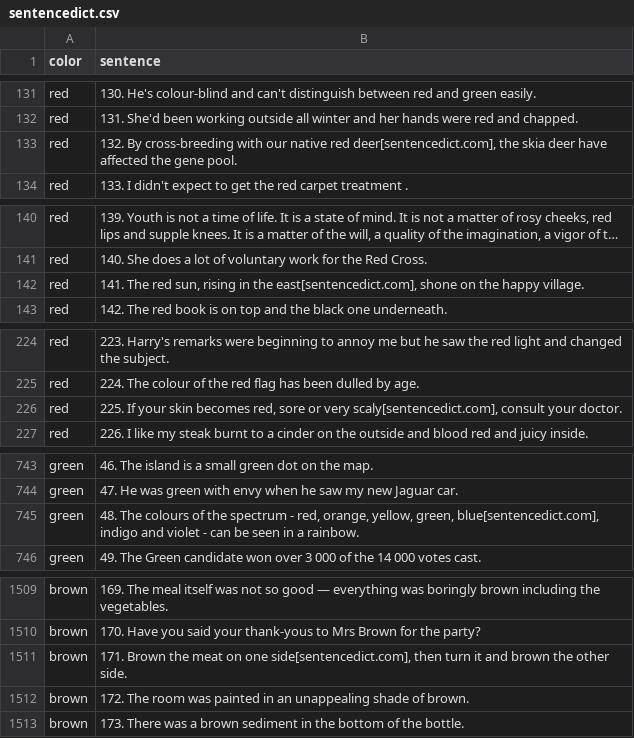
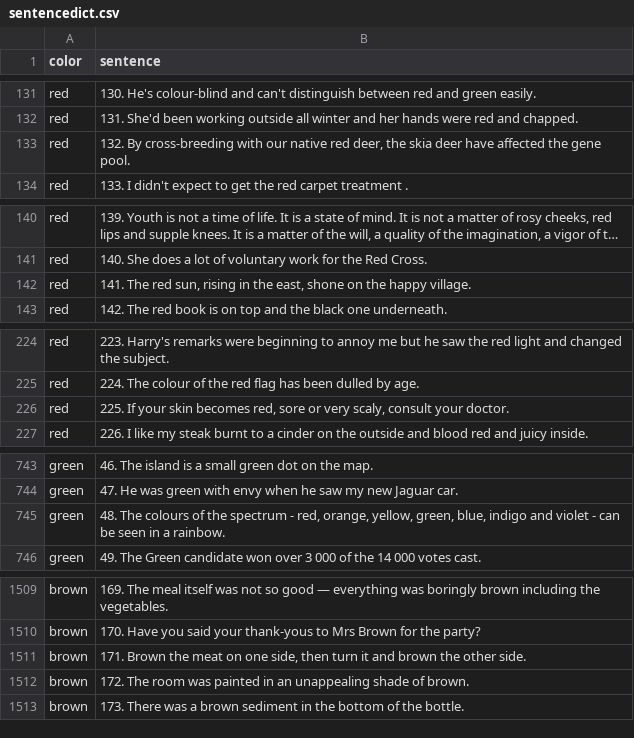
Before and after one commit to muhwagua/color-bert, a CSV file: data/raw/archive/sentencedict.csv (was data/raw/sentencedict.csv), drawn as a sheet; only a part is shown, gaps mark what is left out; long unchanged cells end in …; the diff covers the shown part only; the diff names each change by its address in the sheet, - before the commit and + after, or states it on an @@ line.

Commit message:
chore: clean combined, mv unused files to archive

```diff
--- a/data/raw/sentencedict.csv
+++ b/data/raw/archive/sentencedict.csv
-B133 (sentence): …native red deer[sentencedict.com], the skia…
+B133 (sentence): …native red deer, the skia…
-B142 (sentence): …in the east[sentencedict.com], shone on…
+B142 (sentence): …in the east, shone on…
-B226 (sentence): …or very scaly[sentencedict.com], consult your…
+B226 (sentence): …or very scaly, consult your…
-B745 (sentence): …yellow, green, blue[sentencedict.com], indigo and…
+B745 (sentence): …yellow, green, blue, indigo and…
-B1511 (sentence): …on one side[sentencedict.com], then turn…
+B1511 (sentence): …on one side, then turn…
```
Also changed, not shown: 8 edited cells elsewhere in this file, 1 other file.
